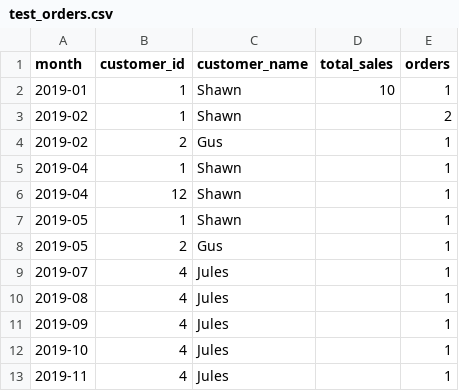
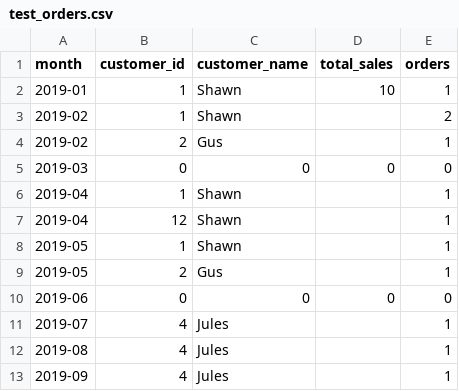
Before and after one commit to ediazdearce1/Growth-Accounting, a CSV file: test_orders.csv, drawn as a sheet; only a part is shown; the shorter side is filled out with more unchanged rows; the diff names each change by its address in the sheet, - before the commit and + after, or states it on an @@ line.

Commit message:
Add files via upload

```diff
--- a/test_orders.csv
+++ b/test_orders.csv
+row 5: 2019-03 | 0 | 0 | 0 | 0
+row 10: 2019-06 | 0 | 0 | 0 | 0
```
